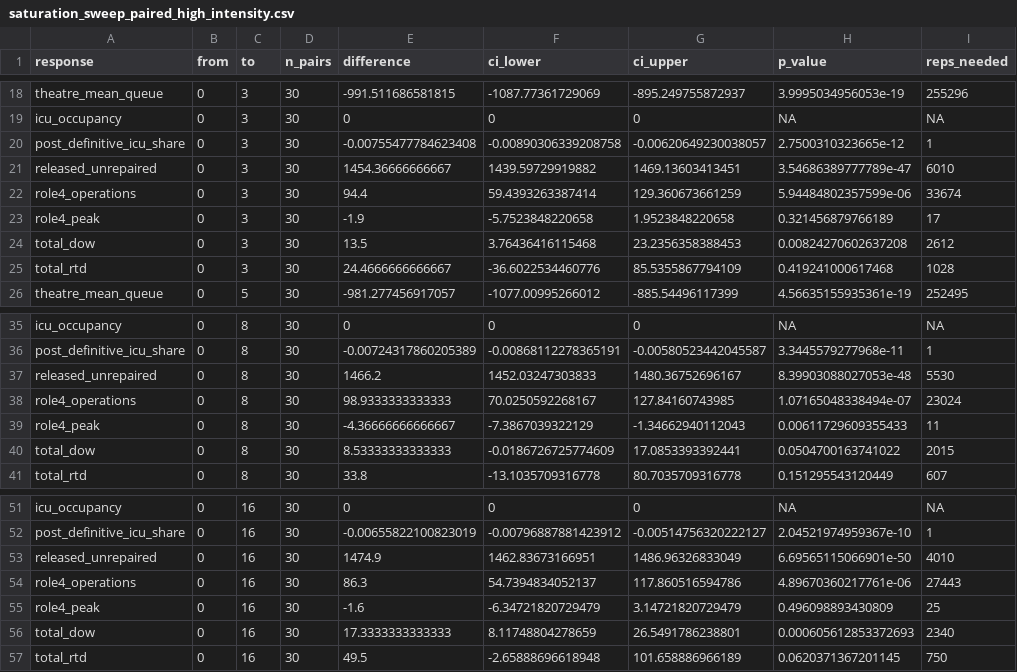
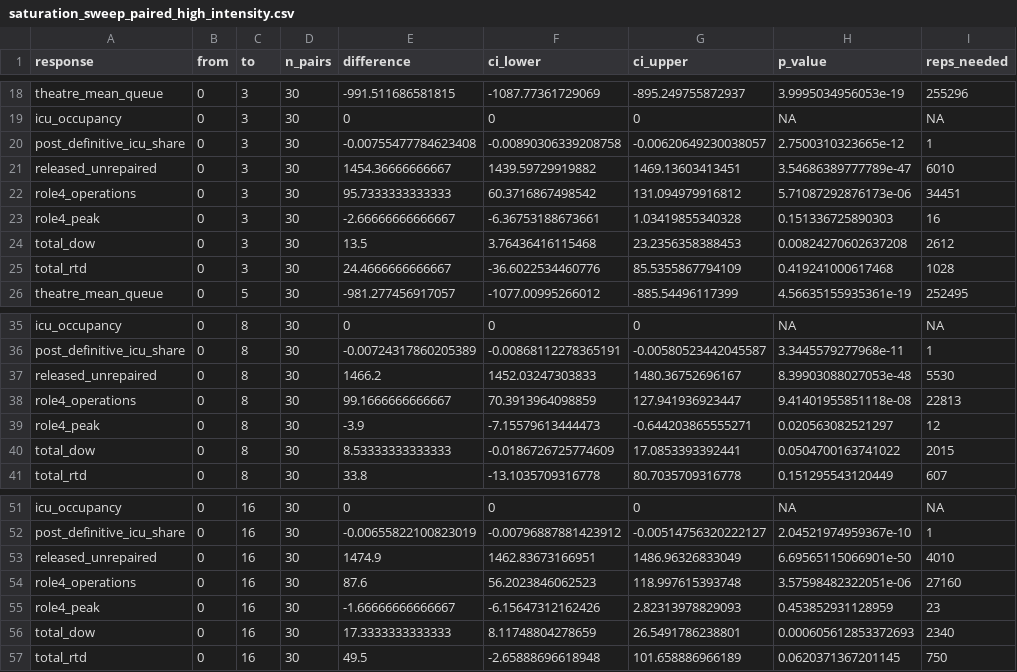
Before and after one commit to natosys/Battlefield-Casualty-Handling, a CSV file: data/policy/saturation_sweep_paired_high_intensity.csv, drawn as a sheet; only a part is shown, gaps mark what is left out; the diff covers the shown part only.

```diff
--- a/data/policy/saturation_sweep_paired_high_intensity.csv
+++ b/data/policy/saturation_sweep_paired_high_intensity.csv
@@ -21,4 +21,4 @@
 "released_unrepaired",0,3,30,1454.36666666667,1439.59729919882,1469.13603413451,3.54686389777789e-47,6010
-"role4_operations",0,3,30,94.4,59.4393263387414,129.360673661259,5.94484802357599e-06,33674
-"role4_peak",0,3,30,-1.9,-5.7523848220658,1.9523848220658,0.321456879766189,17
+"role4_operations",0,3,30,95.7333333333333,60.3716867498542,131.094979916812,5.71087292876173e-06,34451
+"role4_peak",0,3,30,-2.66666666666667,-6.36753188673661,1.03419855340328,0.151336725890303,16
 "total_dow",0,3,30,13.5,3.76436416115468,23.2356358388453,0.00824270602637208,2612
@@ -37,4 +37,4 @@
 "released_unrepaired",0,8,30,1466.2,1452.03247303833,1480.36752696167,8.39903088027053e-48,5530
-"role4_operations",0,8,30,98.9333333333333,70.0250592268167,127.84160743985,1.07165048338494e-07,23024
-"role4_peak",0,8,30,-4.36666666666667,-7.3867039322129,-1.34662940112043,0.00611729609355433,11
+"role4_operations",0,8,30,99.1666666666667,70.3913964098859,127.941936923447,9.41401955851118e-08,22813
+"role4_peak",0,8,30,-3.9,-7.15579613444473,-0.644203865555271,0.020563082521297,12
 "total_dow",0,8,30,8.53333333333333,-0.0186726725774609,17.0853393392441,0.0504700163741022,2015
@@ -53,4 +53,4 @@
 "released_unrepaired",0,16,30,1474.9,1462.83673166951,1486.96326833049,6.69565115066901e-50,4010
-"role4_operations",0,16,30,86.3,54.7394834052137,117.860516594786,4.89670360217761e-06,27443
-"role4_peak",0,16,30,-1.6,-6.34721820729479,3.14721820729479,0.496098893430809,25
+"role4_operations",0,16,30,87.6,56.2023846062523,118.997615393748,3.57598482322051e-06,27160
+"role4_peak",0,16,30,-1.66666666666667,-6.15647312162426,2.82313978829093,0.453852931128959,23
 "total_dow",0,16,30,17.3333333333333,8.11748804278659,26.5491786238801,0.000605612853372693,2340
```
Also changed, not shown: 45 edited cells elsewhere in this file, data/policy/saturation_sweep_high_intensity.csv, 1 other file.
